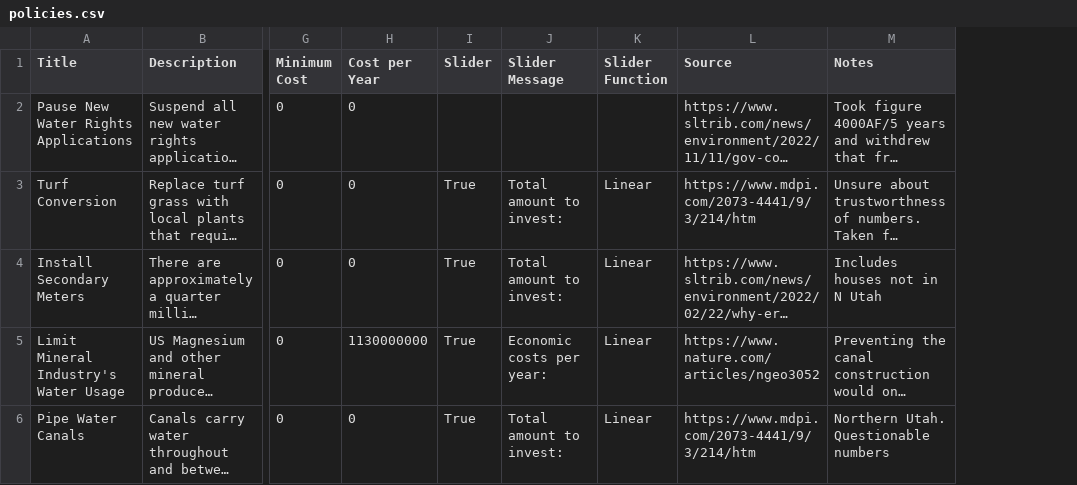
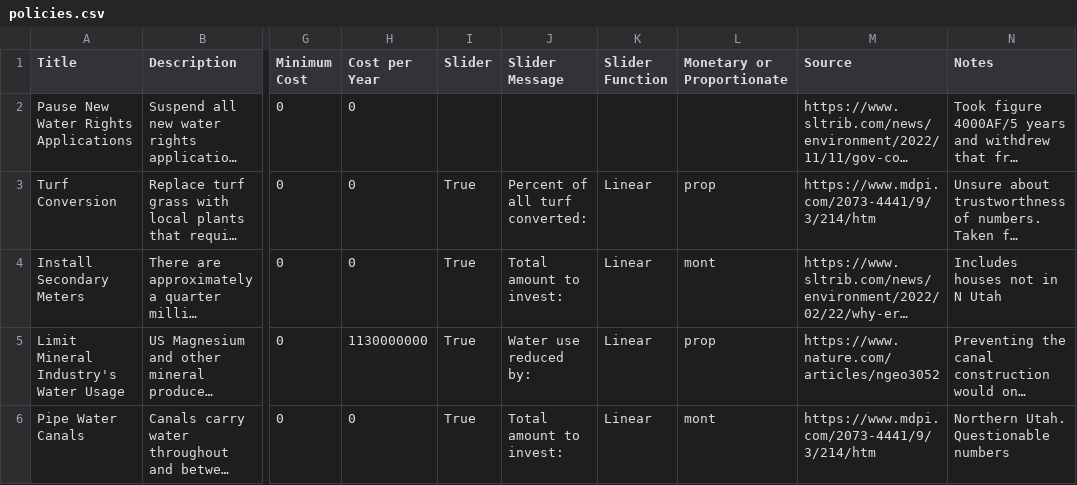
Before and after one commit to slc99/GSL-Dash-Two, a CSV file: data/policies.csv, drawn as a sheet; only a part is shown, gaps mark what is left out; long unchanged cells end in …; the diff covers the shown part only; the diff names each change by its address in the sheet, - before the commit and + after, or states it on an @@ line.

```diff
--- a/data/policies.csv
+++ b/data/policies.csv
+column L (Monetary or Proportionate), rows 3-6: prop | mont | prop | mont
-J3 (Slider Message): Total amount to invest:
+J3 (Slider Message): Percent of all turf converted:
-J5 (Slider Message): Economic costs per year:
+J5 (Slider Message): Water use reduced by:
```
Also changed, not shown: 6 edited cells elsewhere in this file, data/elevation_effects.csv, 6 other files.
